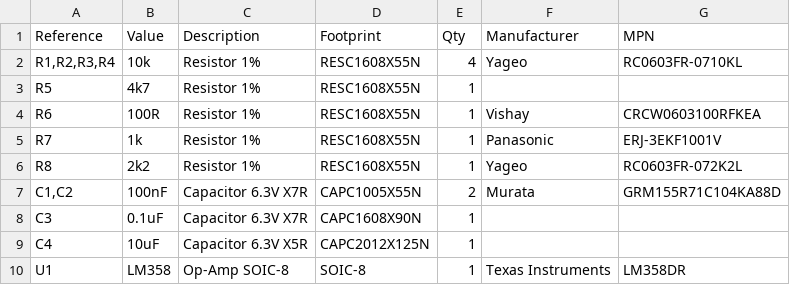
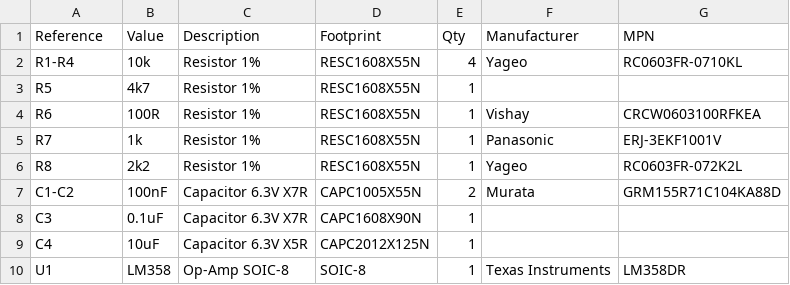
Before and after one commit to PedroQuelhasZuhlke/Ai-Workshop, a CSV file: demo/boms/mock_suppliers_demo.csv, drawn as a sheet.

```diff
--- a/demo/boms/mock_suppliers_demo.csv
+++ b/demo/boms/mock_suppliers_demo.csv
@@ -1,3 +1,3 @@
 Reference,Value,Description,Footprint,Qty,Manufacturer,MPN
-"R1,R2,R3,R4",10k,Resistor 1%,RESC1608X55N,4,Yageo,RC0603FR-0710KL
+R1-R4,10k,Resistor 1%,RESC1608X55N,4,Yageo,RC0603FR-0710KL
 R5,4k7,Resistor 1%,RESC1608X55N,1,,
@@ -6,3 +6,3 @@ R7,1k,Resistor 1%,RESC1608X55N,1,Panasonic,ERJ-3EKF1001V
 R8,2k2,Resistor 1%,RESC1608X55N,1,Yageo,RC0603FR-072K2L
-"C1,C2",100nF,Capacitor 6.3V X7R,CAPC1005X55N,2,Murata,GRM155R71C104KA88D
+C1-C2,100nF,Capacitor 6.3V X7R,CAPC1005X55N,2,Murata,GRM155R71C104KA88D
 C3,0.1uF,Capacitor 6.3V X7R,CAPC1608X90N,1,,
```
Also changed, not shown: 12 other files.
